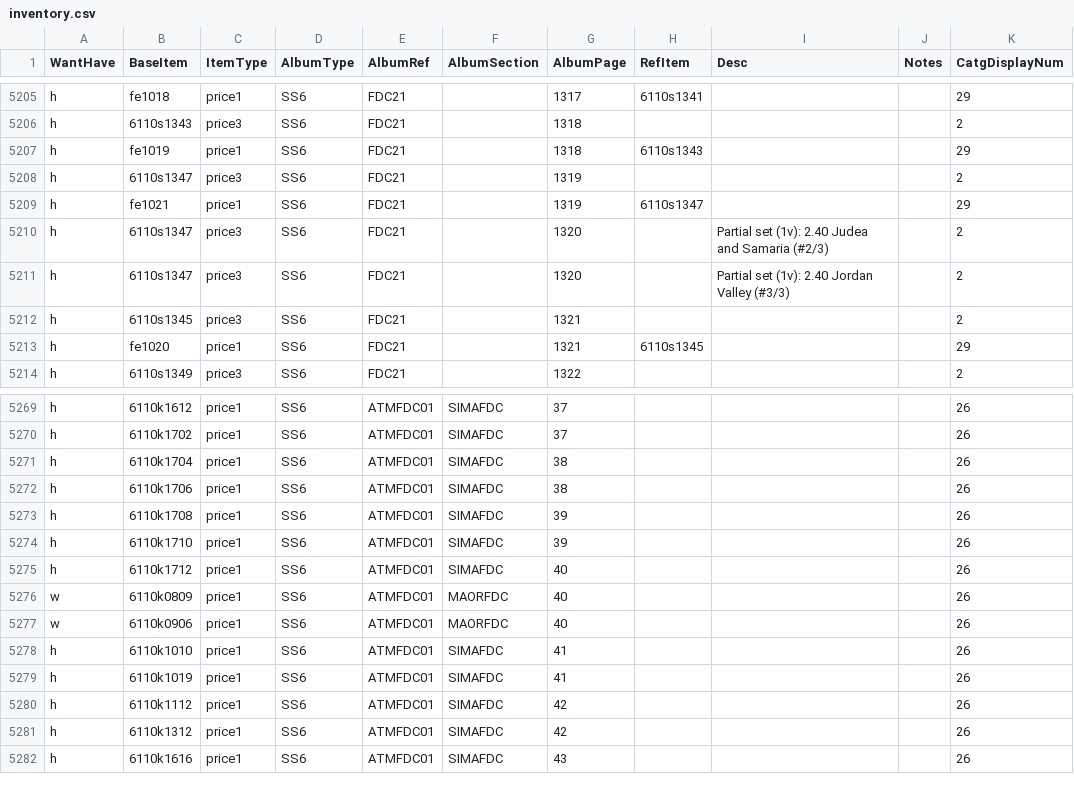
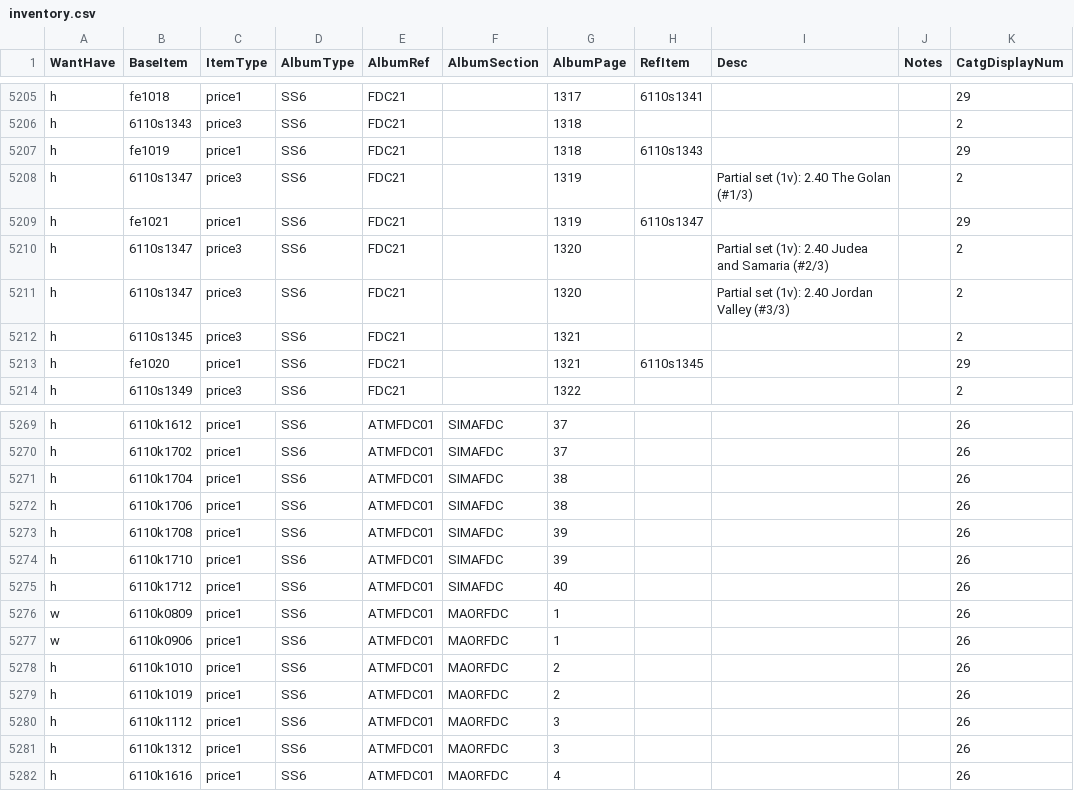
Before and after one commit to mmehr2/StampCollection, a CSV file: inventory.csv, drawn as a sheet; only a part is shown, gaps mark what is left out.

Commit message:
Fix both data entry bugs mentioned previously.

```diff
--- a/inventory.csv
+++ b/inventory.csv
@@ -5207,3 +5207,3 @@ h,6110s1343,price3,SS6,FDC21,,1318,,,,2
 h,fe1019,price1,SS6,FDC21,,1318,6110s1343,,,29
-h,6110s1347,price3,SS6,FDC21,,1319,,,,2
+h,6110s1347,price3,SS6,FDC21,,1319,,"Partial set (1v): 2.40 The Golan (#1/3)",,2
 h,fe1021,price1,SS6,FDC21,,1319,6110s1347,,,29
@@ -5275,8 +5275,8 @@ h,6110k1710,price1,SS6,ATMFDC01,SIMAFDC,39,,,,26
 h,6110k1712,price1,SS6,ATMFDC01,SIMAFDC,40,,,,26
-w,6110k0809,price1,SS6,ATMFDC01,MAORFDC,40,,,,26
-w,6110k0906,price1,SS6,ATMFDC01,MAORFDC,40,,,,26
-h,6110k1010,price1,SS6,ATMFDC01,SIMAFDC,41,,,,26
-h,6110k1019,price1,SS6,ATMFDC01,SIMAFDC,41,,,,26
-h,6110k1112,price1,SS6,ATMFDC01,SIMAFDC,42,,,,26
-h,6110k1312,price1,SS6,ATMFDC01,SIMAFDC,42,,,,26
-h,6110k1616,price1,SS6,ATMFDC01,SIMAFDC,43,,,,26
+w,6110k0809,price1,SS6,ATMFDC01,MAORFDC,1,,,,26
+w,6110k0906,price1,SS6,ATMFDC01,MAORFDC,1,,,,26
+h,6110k1010,price1,SS6,ATMFDC01,MAORFDC,2,,,,26
+h,6110k1019,price1,SS6,ATMFDC01,MAORFDC,2,,,,26
+h,6110k1112,price1,SS6,ATMFDC01,MAORFDC,3,,,,26
+h,6110k1312,price1,SS6,ATMFDC01,MAORFDC,3,,,,26
+h,6110k1616,price1,SS6,ATMFDC01,MAORFDC,4,,,,26
```
